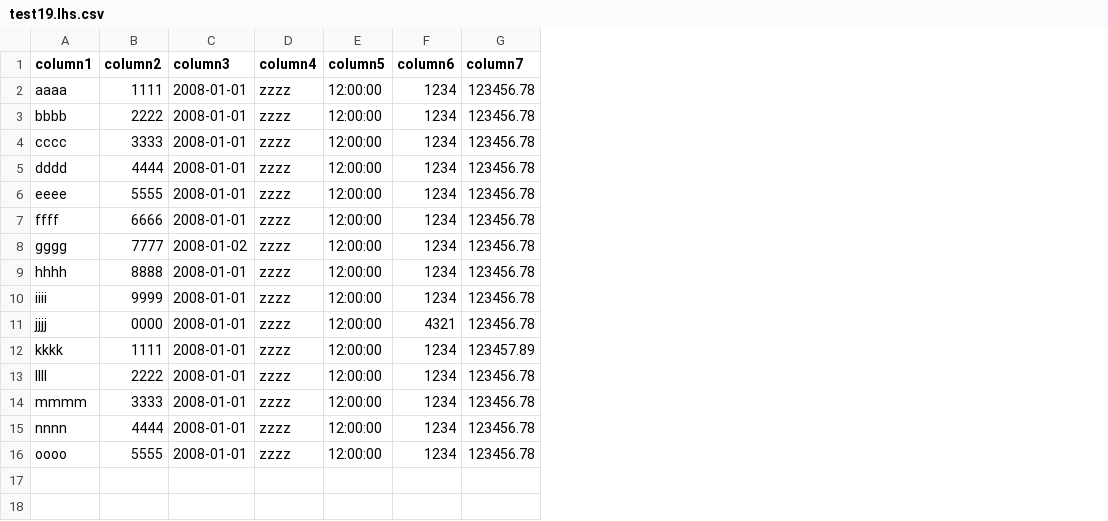
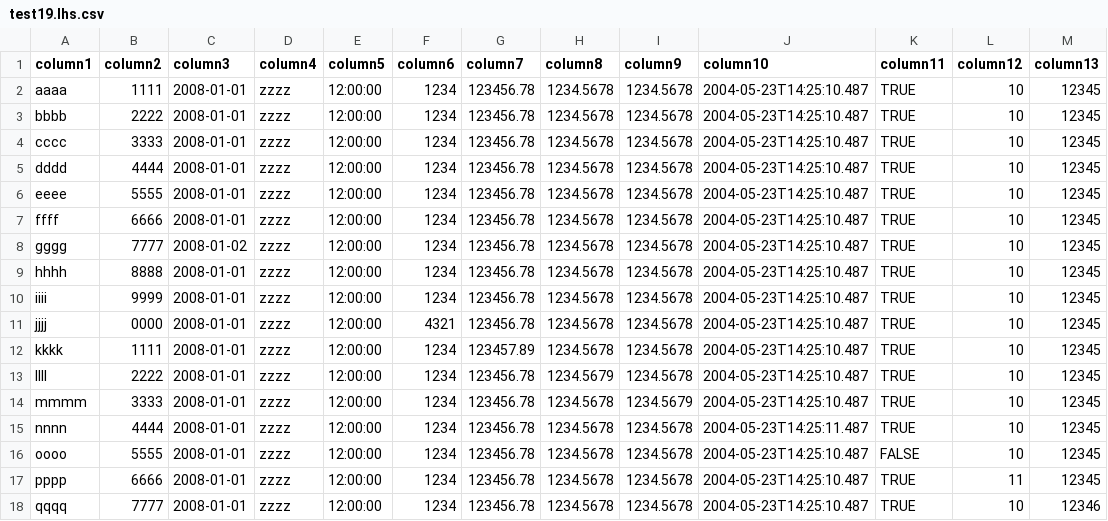
Before and after one commit to DiffKit/DiffKit, a CSV file: tst/org/diffkit/diff/testcase/test19.lhs.csv, drawn as a sheet; the diff names each change by its address in the sheet, - before the commit and + after, or states it on an @@ line.

Commit message:
Resolves issue 6
Supported SQL data types are now: VARCHAR, BIGINT, DATE, CHAR, TIME, INT,
DECIMAL, DOUBLE, REAL, TIMESTAMP, BOOLEAN, TINYINT, SMALLINT

```diff
--- a/tst/org/diffkit/diff/testcase/test19.lhs.csv
+++ b/tst/org/diffkit/diff/testcase/test19.lhs.csv
+column H (column8), rows 2-16: 1234.5678 | 1234.5678 | 1234.5678 | 1234.5678 | 1234.5678 | 1234.5678 | 1234.5678 | 1234.5678 | 1234.5678 | 1234.5678 | 1234.5678 | 1234.5679 | 1234.5678 | 1234.5678 | 1234.5678
+column I (column9), rows 2-16: 1234.5678 | 1234.5678 | 1234.5678 | 1234.5678 | 1234.5678 | 1234.5678 | 1234.5678 | 1234.5678 | 1234.5678 | 1234.5678 | 1234.5678 | 1234.5678 | 1234.5679 | 1234.5678 | 1234.5678
+column J (column10), rows 2-16: 2004-05-23T14:25:10.487 | 2004-05-23T14:25:10.487 | 2004-05-23T14:25:10.487 | 2004-05-23T14:25:10.487 | 2004-05-23T14:25:10.487 | 2004-05-23T14:25:10.487 | 2004-05-23T14:25:10.487 | 2004-05-23T14:25:10.487 | 2004-05-23T14:25:10.487 | 2004-05-23T14:25:10.487 | 2004-05-23T14:25:10.487 | 2004-05-23T14:25:10.487 | 2004-05-23T14:25:10.487 | 2004-05-23T14:25:11.487 | 2004-05-23T14:25:10.487
+column K (column11), rows 2-16: TRUE | TRUE | TRUE | TRUE | TRUE | TRUE | TRUE | TRUE | TRUE | TRUE | TRUE | TRUE | TRUE | TRUE | FALSE
+column L (column12), rows 2-16: all 10
+column M (column13), rows 2-16: all 12345
+row 17: pppp | 6666 | 2008-01-01 | zzzz | 12:00:00 | 1234 | 123456.78 | 1234.5678 | 1234.5678 | 2004-05-23T14:25:10.487 | TRUE | 11 | 12345
+row 18: qqqq | 7777 | 2008-01-01 | zzzz | 12:00:00 | 1234 | 123456.78 | 1234.5678 | 1234.5678 | 2004-05-23T14:25:10.487 | TRUE | 10 | 12346
```
Also changed, not shown: tst/org/diffkit/diff/testcase/test19.rhs.csv, 6 other files.
